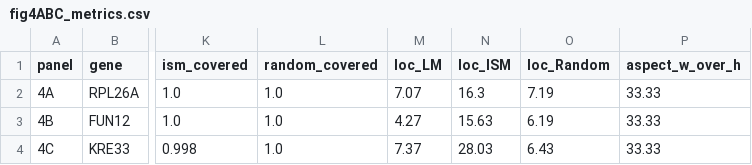
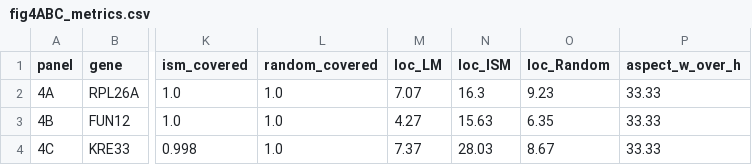
Before and after one commit to calico/shorkie-paper, a CSV file: reproduction/figure_04/recheck/fig4ABC_metrics.csv, drawn as a sheet; only a part is shown, gaps mark what is left out; the diff names each change by its address in the sheet, - before the commit and + after, or states it on an @@ line.

```diff
--- a/reproduction/figure_04/recheck/fig4ABC_metrics.csv
+++ b/reproduction/figure_04/recheck/fig4ABC_metrics.csv
-O2 (loc_Random): 7.19
+O2 (loc_Random): 9.23
-O3 (loc_Random): 6.19
+O3 (loc_Random): 6.35
-O4 (loc_Random): 6.43
+O4 (loc_Random): 8.67
```
Also changed, not shown: reproduction/figure_04/recheck/fig4EFG_metrics.csv, reproduction/figure_04/recheck/fig4_ism_grid_metrics.csv, 19 other files.
